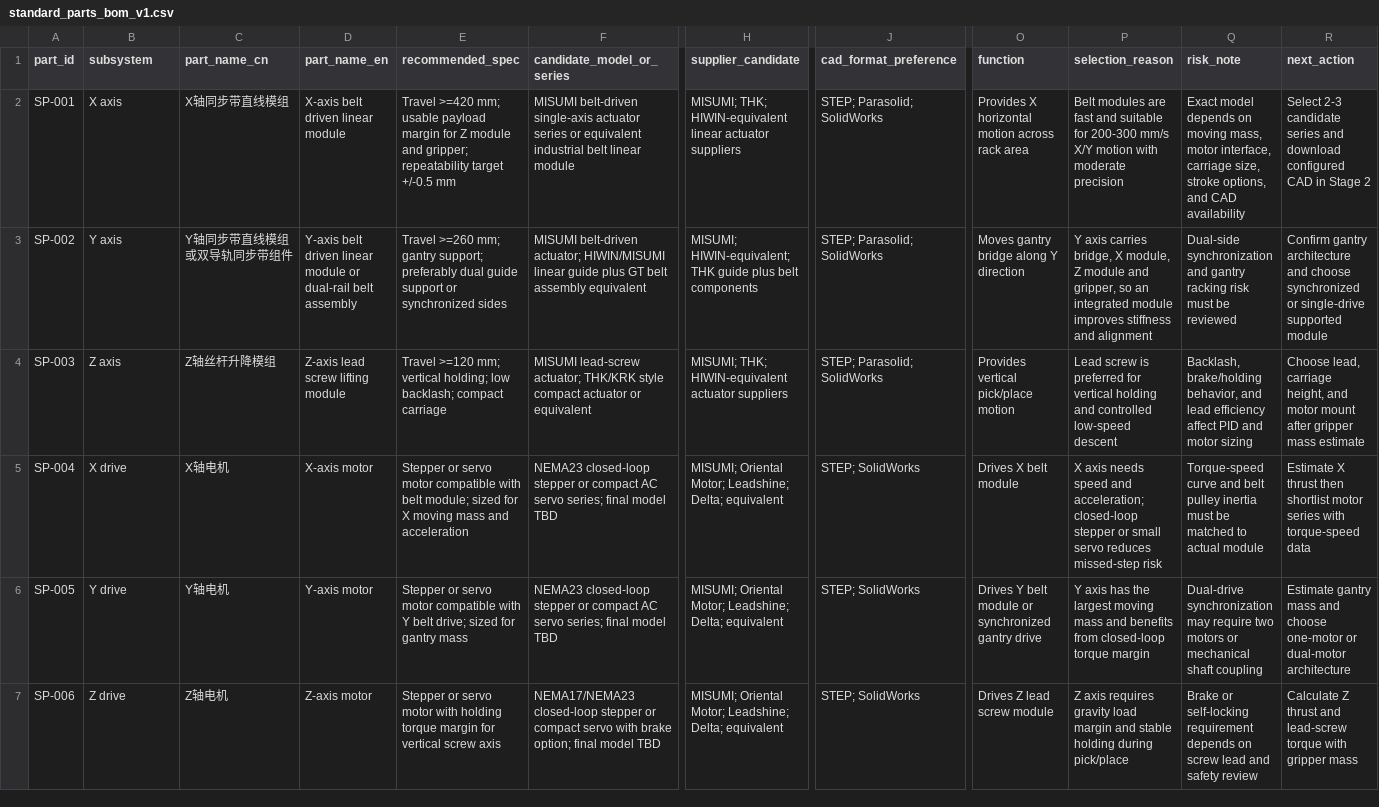
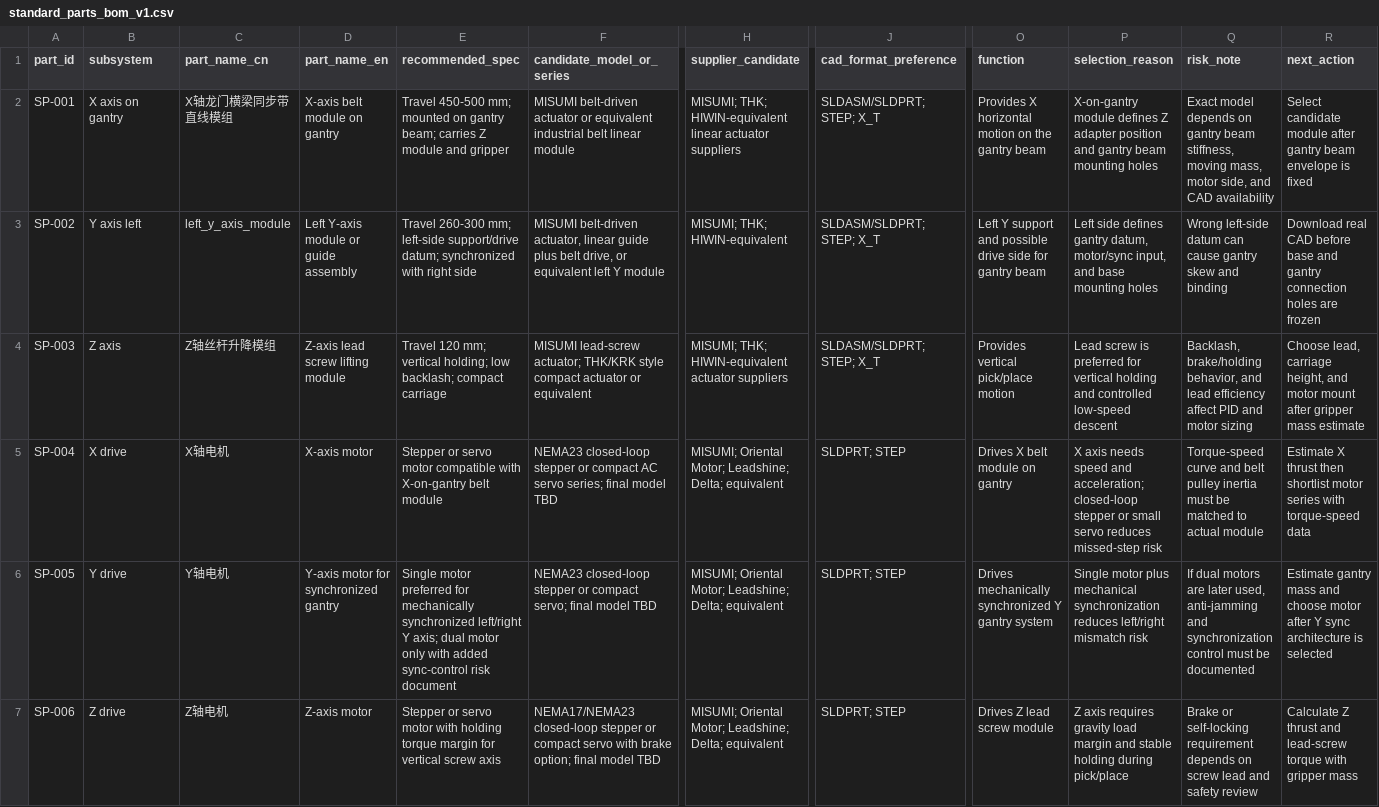
Before and after one commit to DoomSlayer001/blood-sorting-robot-industrial-design, a CSV file: 02_bom/standard_parts_bom_v1.csv, drawn as a sheet; only a part is shown, gaps mark what is left out; the diff covers the shown part only; the diff names each change by its address in the sheet, - before the commit and + after, or states it on an @@ line.

Commit message:
Switch architecture to dual-side gantry robot

```diff
--- a/02_bom/standard_parts_bom_v1.csv
+++ b/02_bom/standard_parts_bom_v1.csv
-B2 (subsystem): X axis
+B2 (subsystem): X axis on gantry
-C2 (part_name_cn): X轴同步带直线模组
+C2 (part_name_cn): X轴龙门横梁同步带直线模组
-D2 (part_name_en): X-axis belt driven linear module
+D2 (part_name_en): X-axis belt module on gantry
-E2 (recommended_spec): Travel >=420 mm; usable payload margin for Z module and gripper; repeatability target +/-0.5 mm
+E2 (recommended_spec): Travel 450-500 mm; mounted on gantry beam; carries Z module and gripper
-F2 (candidate_model_or_series): MISUMI belt-driven single-axis actuator series or equivalent…
+F2 (candidate_model_or_series): MISUMI belt-driven actuator or equivalent…
-J2:J4 (cad_format_preference): STEP; Parasolid; SolidWorks
+J2:J4 (cad_format_preference): SLDASM/SLDPRT; STEP; X_T
-O2 (function): …horizontal motion across rack area
+O2 (function): …horizontal motion on the gantry beam
-P2 (selection_reason): Belt modules are fast and suitable for 200-300 mm/s X/Y motion with moderate precision
+P2 (selection_reason): X-on-gantry module defines Z adapter position and gantry beam mounting holes
-Q2 (risk_note): …depends on moving mass, motor interface, carriage size, stroke options, and CAD…
+Q2 (risk_note): …depends on gantry beam stiffness, moving mass, motor side, and CAD…
-R2 (next_action): Select 2-3 candidate series and download configured CAD in Stage 2
+R2 (next_action): Select candidate module after gantry beam envelope is fixed
-B3 (subsystem): Y axis
+B3 (subsystem): Y axis left
-C3 (part_name_cn): Y轴同步带直线模组或双导轨同步带组件
+C3 (part_name_cn): left_y_axis_module
-D3 (part_name_en): Y-axis belt driven linear module or dual-rail belt assembly
+D3 (part_name_en): Left Y-axis module or guide assembly
-E3 (recommended_spec): Travel >=260 mm; gantry support; preferably dual guide support or synchronized sides
+E3 (recommended_spec): Travel 260-300 mm; left-side support/drive datum; synchronized with right side
-F3 (candidate_model_or_series): MISUMI belt-driven actuator; HIWIN/MISUMI linear guide plus GT belt assembly equivalent
+F3 (candidate_model_or_series): MISUMI belt-driven actuator, linear guide plus belt drive, or equivalent left Y module
-H3 (supplier_candidate): MISUMI; HIWIN-equivalent; THK guide plus belt components
+H3 (supplier_candidate): MISUMI; THK; HIWIN-equivalent
-O3 (function): Moves gantry bridge along Y direction
+O3 (function): Left Y support and possible drive side for gantry beam
-P3 (selection_reason): Y axis carries bridge, X module, Z module and gripper, so an integrated module improves stiffness and alignment
+P3 (selection_reason): Left side defines gantry datum, motor/sync input, and base mounting holes
-Q3 (risk_note): Dual-side synchronization and gantry racking risk must be reviewed
+Q3 (risk_note): Wrong left-side datum can cause gantry skew and binding
-R3 (next_action): Confirm gantry architecture and choose synchronized or single-drive supported module
+R3 (next_action): Download real CAD before base and gantry connection holes are frozen
-E4 (recommended_spec): Travel >=120 mm; vertical…
+E4 (recommended_spec): Travel 120 mm; vertical…
-E5 (recommended_spec): …compatible with belt module; sized for X moving mass and acceleration
+E5 (recommended_spec): …compatible with X-on-gantry belt module
-J5:J7 (cad_format_preference): STEP; SolidWorks
+J5:J7 (cad_format_preference): SLDPRT; STEP
-O5 (function): Drives X belt module
+O5 (function): Drives X belt module on gantry
-D6 (part_name_en): Y-axis motor
+D6 (part_name_en): Y-axis motor for synchronized gantry
-E6 (recommended_spec): Stepper or servo motor compatible with Y belt drive; sized for gantry mass
+E6 (recommended_spec): Single motor preferred for mechanically synchronized left/right Y axis; dual motor only with added sync-control risk document
-F6 (candidate_model_or_series): …or compact AC servo series; final model…
+F6 (candidate_model_or_series): …or compact servo; final model…
-O6 (function): Drives Y belt module or synchronized gantry drive
+O6 (function): Drives mechanically synchronized Y gantry system
-P6 (selection_reason): Y axis has the largest moving mass and benefits from closed-loop torque margin
+P6 (selection_reason): Single motor plus mechanical synchronization reduces left/right mismatch risk
-Q6 (risk_note): Dual-drive synchronization may require two motors or mechanical shaft coupling
+Q6 (risk_note): If dual motors are later used, anti-jamming and synchronization control must be documented
-R6 (next_action): …and choose one-motor or dual-motor architecture
+R6 (next_action): …and choose motor after Y sync architecture is selected
```
Also changed, not shown: 3 added rows and 36 edited cells elsewhere in this file, 02_bom/priority_a_auto_download_feasibility.csv, 02_bom/priority_a_cad_intake_checklist.csv, 17 other files.
